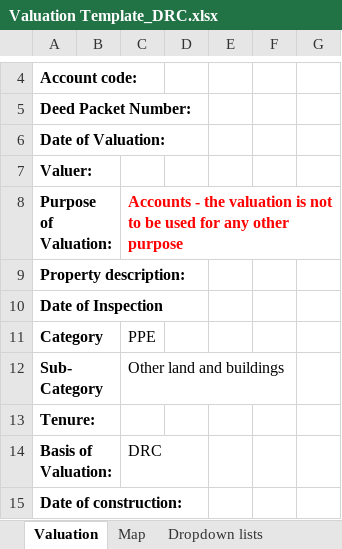
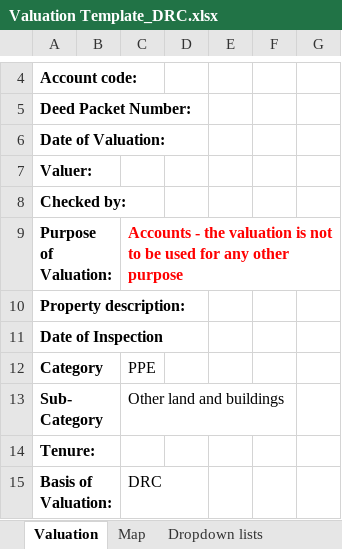
Before and after one commit to MonmouthshireCountyCouncil/valuation-templates, an Excel workbook: Valuation Template_DRC.xlsx, sheet Valuation, drawn as a sheet; only a part is shown, gaps mark what is left out; the shorter side is filled out with more unchanged rows; values as stored, in another font and other column widths than the file's, no borders; the diff names each change by its address in the sheet, - before the commit and + after, or states it on an @@ line.

Commit message:
Added "checked by" field

```diff
--- a/Valuation Template_DRC.xlsx (sheet Valuation)
+++ b/Valuation Template_DRC.xlsx (sheet Valuation)
+row 8: Checked by:
```
